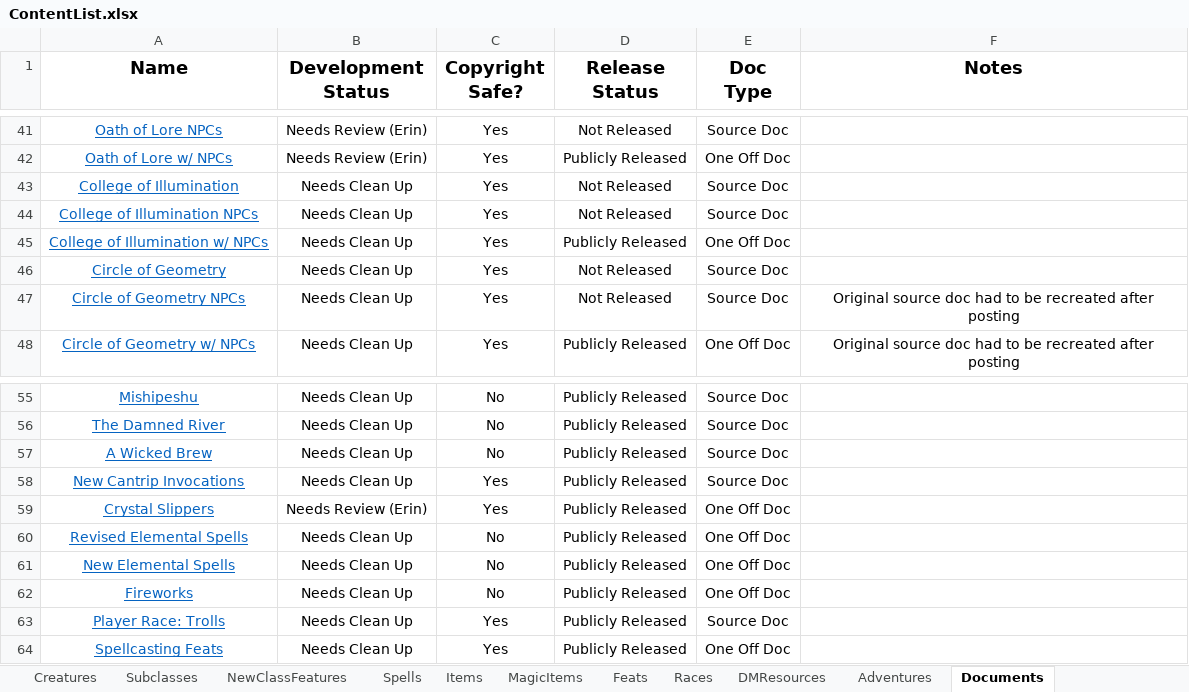
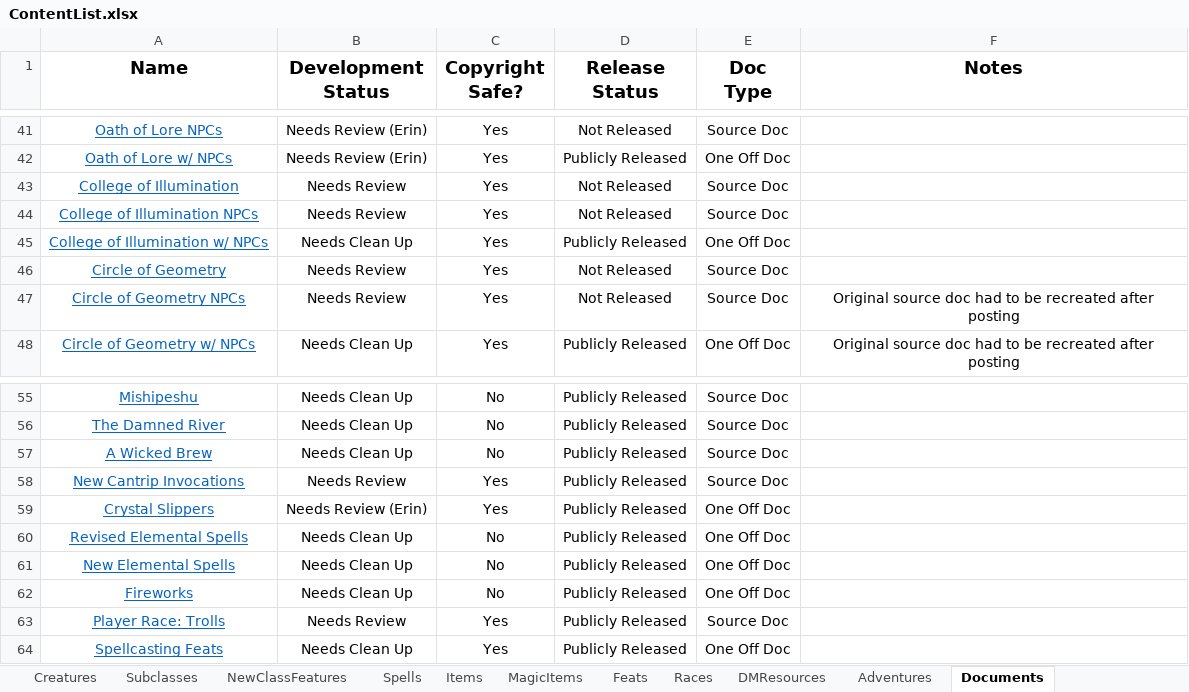
Before and after one commit to HankSnouwaert/DnD-Homebrew, an Excel workbook: ContentList.xlsx, sheet Documents, drawn as a sheet; only a part is shown, gaps mark what is left out; values as stored, in another font and other column widths than the file's, no borders; conditional formats not drawn; the diff names each change by its address in the sheet, - before the commit and + after, or states it on an @@ line.

```diff
--- a/ContentList.xlsx (sheet Documents)
+++ b/ContentList.xlsx (sheet Documents)
-B43:B44 (Development Status): Needs Clean Up
+B43:B44 (Development Status): Needs Review
-B46:B47 (Development Status): Needs Clean Up
+B46:B47 (Development Status): Needs Review
-B58 (Development Status): Needs Clean Up
+B58 (Development Status): Needs Review
-B63 (Development Status): Needs Clean Up
+B63 (Development Status): Needs Review
```
Also changed, not shown: sheet NewClassFeatures, sheet Feats.
